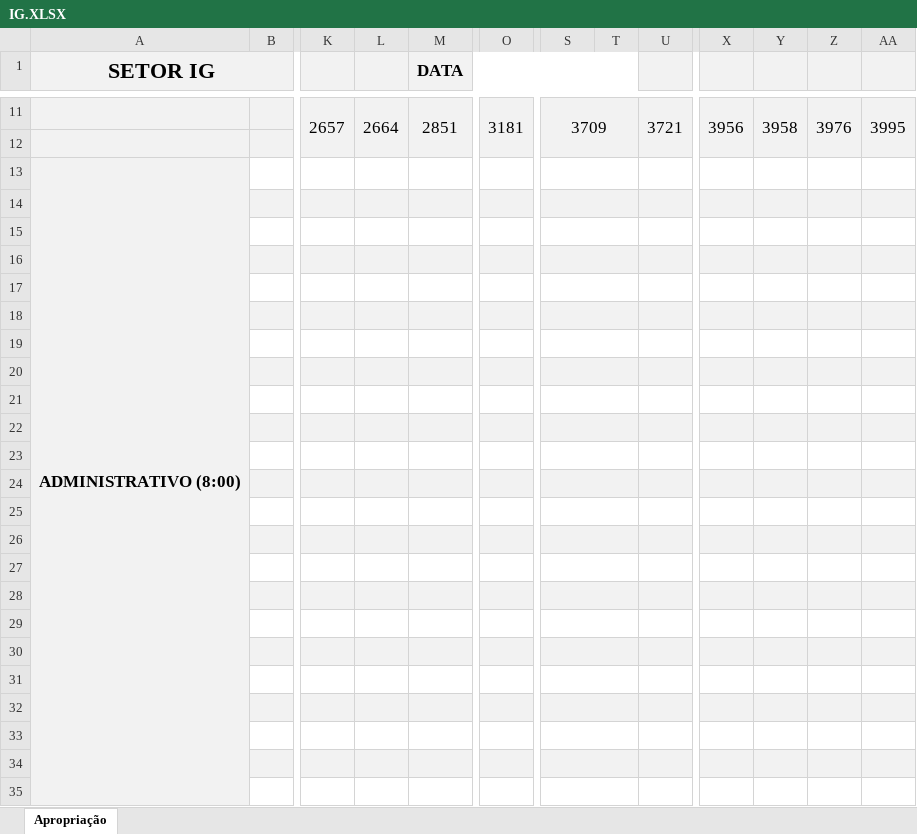
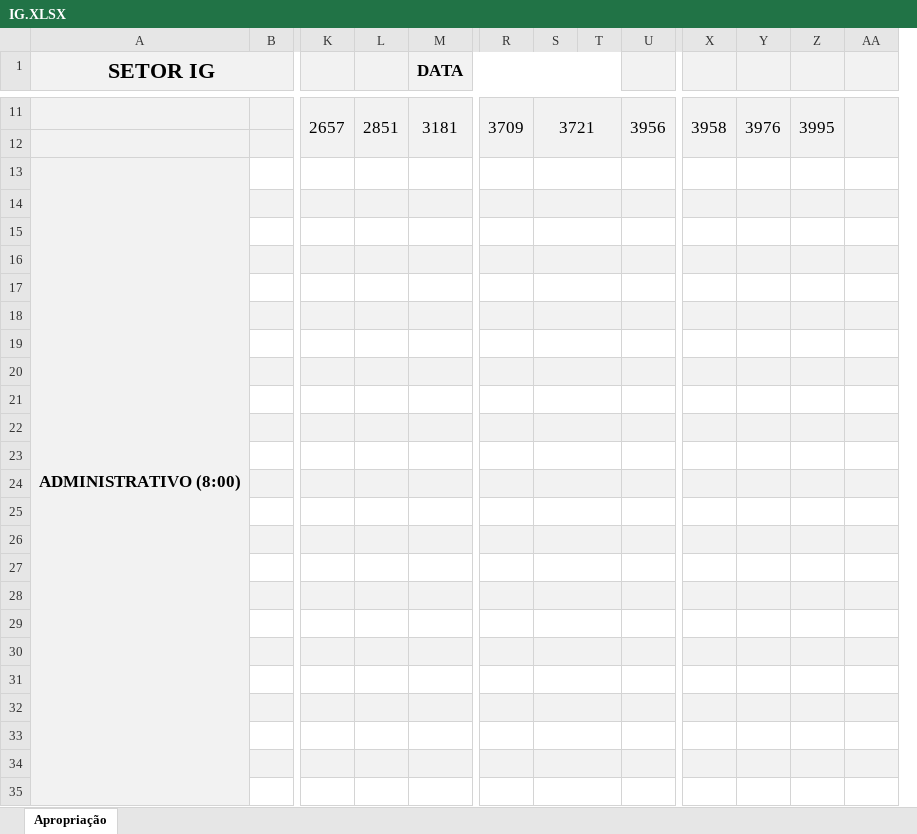
Before and after one commit to flipbit03/sisaprop, an Excel workbook: outputs/sisaprophelper#autoaprop/autoapropxlsx/IG.XLSX, sheet Apropriação, drawn as a sheet; only a part is shown, gaps mark what is left out; values as stored, in another font and other column widths than the file's, no borders; removed rows and columns are numbered as before the commit, all else as after; the diff covers the shown part only; the diff names each change by its address in the sheet, - before the commit and + after, or states it on an @@ line.

```diff
--- a/outputs/sisaprophelper#autoaprop/autoapropxlsx/IG.XLSX (sheet Apropriação)
+++ b/outputs/sisaprophelper#autoaprop/autoapropxlsx/IG.XLSX (sheet Apropriação)
-column O, row 11: 3181
+column S, row 11: 3721
-L11: 2664
+L11: 2851
-M11 (DATA): 2851
+M11 (DATA): 3181
-S11:T12 merged
+R11:R12 merged
-U11: 3721
+U11: 3956
-X11: 3956
+X11: 3958
-Y11: 3958
+Y11: 3976
-Z11: 3976
+Z11: 3995
-AA11: 3995
+AA11: (empty)
-S13:T13 merged
-S14:T14 merged
-S15:T15 merged
-S16:T16 merged
-S17:T17 merged
-S18:T18 merged
-S19:T19 merged
-S20:T20 merged
-S21:T21 merged
-S22:T22 merged
-S23:T23 merged
-S24:T24 merged
-S25:T25 merged
-S26:T26 merged
-S27:T27 merged
-S28:T28 merged
-S29:T29 merged
-S30:T30 merged
-S31:T31 merged
-S32:T32 merged
-S33:T33 merged
-S34:T34 merged
-S35:T35 merged
```
Also changed, not shown: 7 edited cells and merged cells elsewhere in this sheet, formulas that keep their value, outputs/sisaprophelper#autoaprop/autoapropxlsx/IE2.XLSX, 1 other file.
